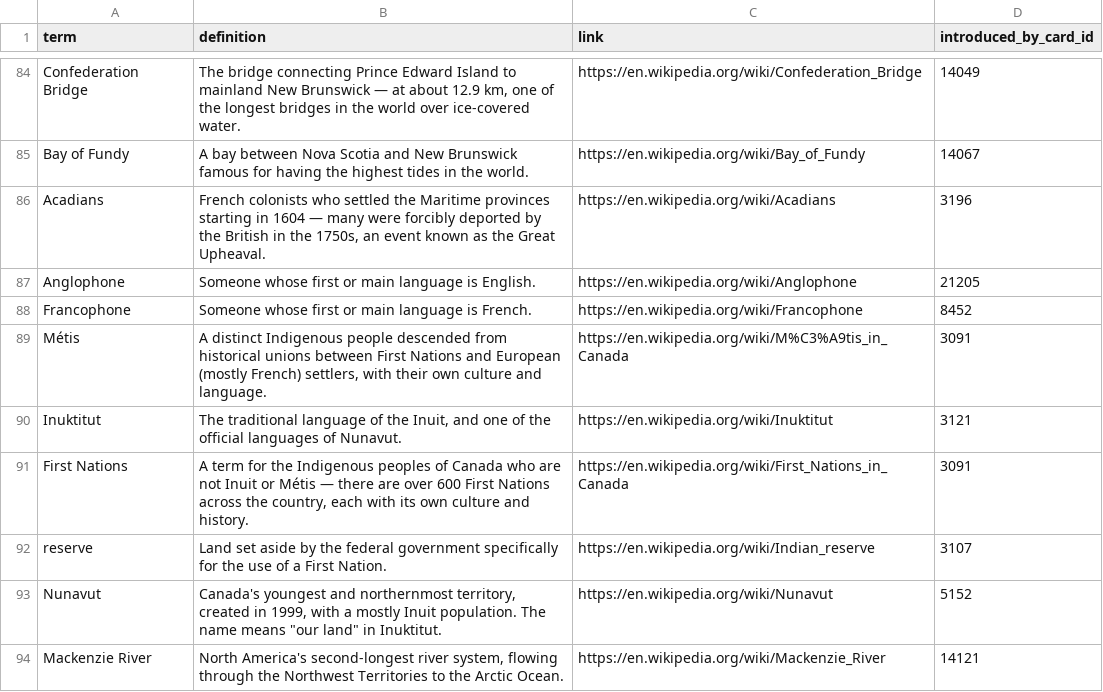
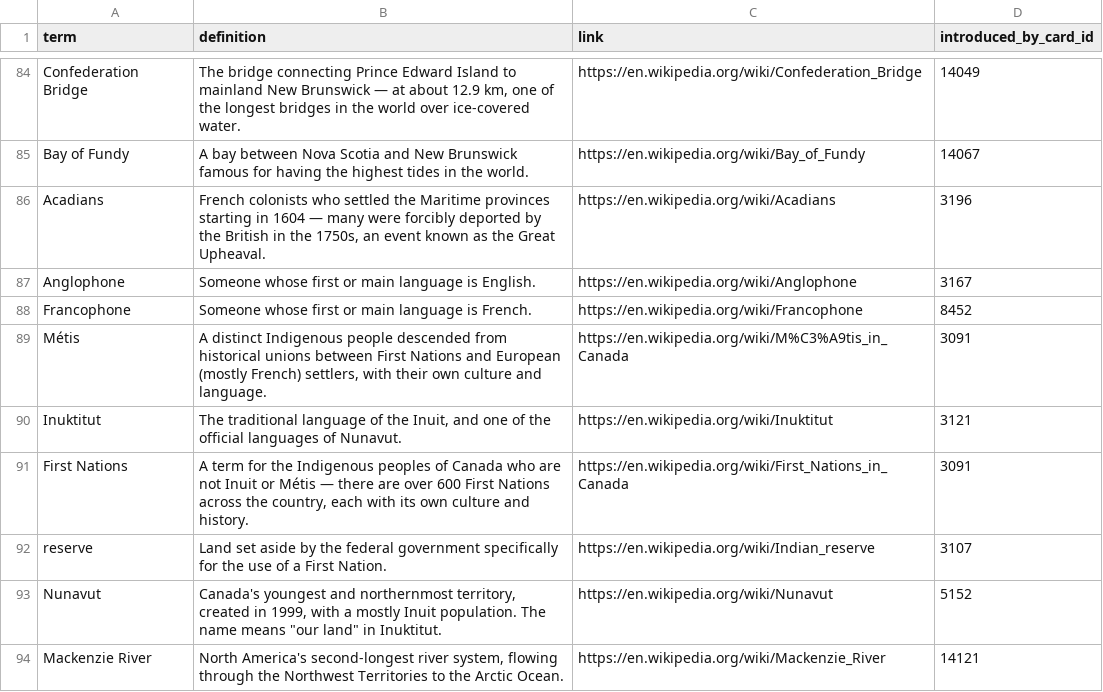
Before and after one commit to yaaddi-courses/canadian-citizenship, a CSV file: source/glossary.csv, drawn as a sheet; only a part is shown, gaps mark what is left out; the diff covers the shown part only.

```diff
--- a/source/glossary.csv
+++ b/source/glossary.csv
@@ -86,3 +86,3 @@ Bay of Fundy,A bay between Nova Scotia and New Brunswick famous for having the h
 Acadians,"French colonists who settled the Maritime provinces starting in 1604 — many were forcibly deported by the British in the 1750s, an event known as the Great Upheaval.",https://en.wikipedia.org/wiki/Acadians,3196
-Anglophone,Someone whose first or main language is English.,https://en.wikipedia.org/wiki/Anglophone,21205
+Anglophone,Someone whose first or main language is English.,https://en.wikipedia.org/wiki/Anglophone,3167
 Francophone,Someone whose first or main language is French.,https://en.wikipedia.org/wiki/Francophone,8452
```
Also changed, not shown: 31 added rows elsewhere in this file, 1 other file.
